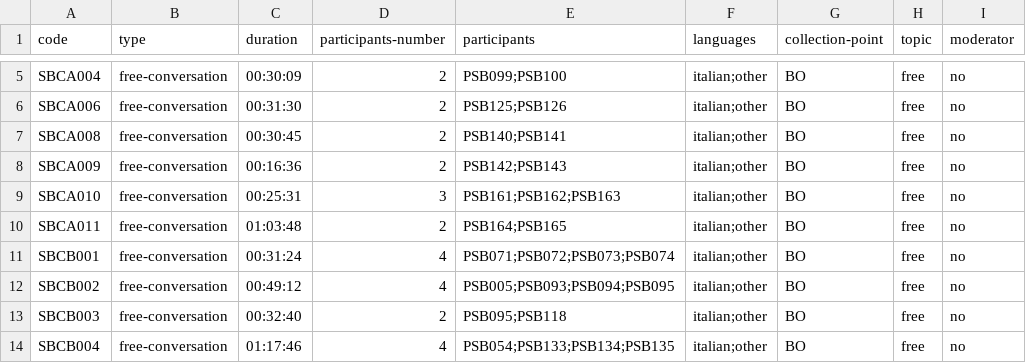
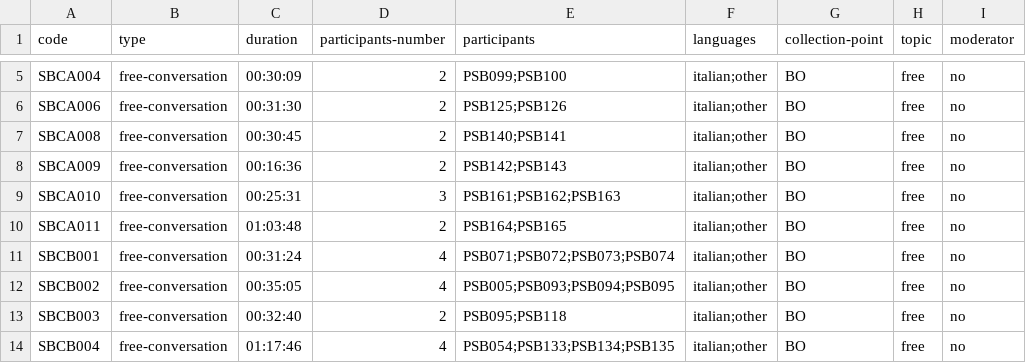
Before and after one commit to KIParla/Stra-ParlaBO, a TSV file: metadata/conversations.tsv, drawn as a sheet; only a part is shown, gaps mark what is left out; the diff names each change by its address in the sheet, - before the commit and + after, or states it on an @@ line.

```diff
--- a/metadata/conversations.tsv
+++ b/metadata/conversations.tsv
-C12 (duration): 00:49:12
+C12 (duration): 00:35:05
```
